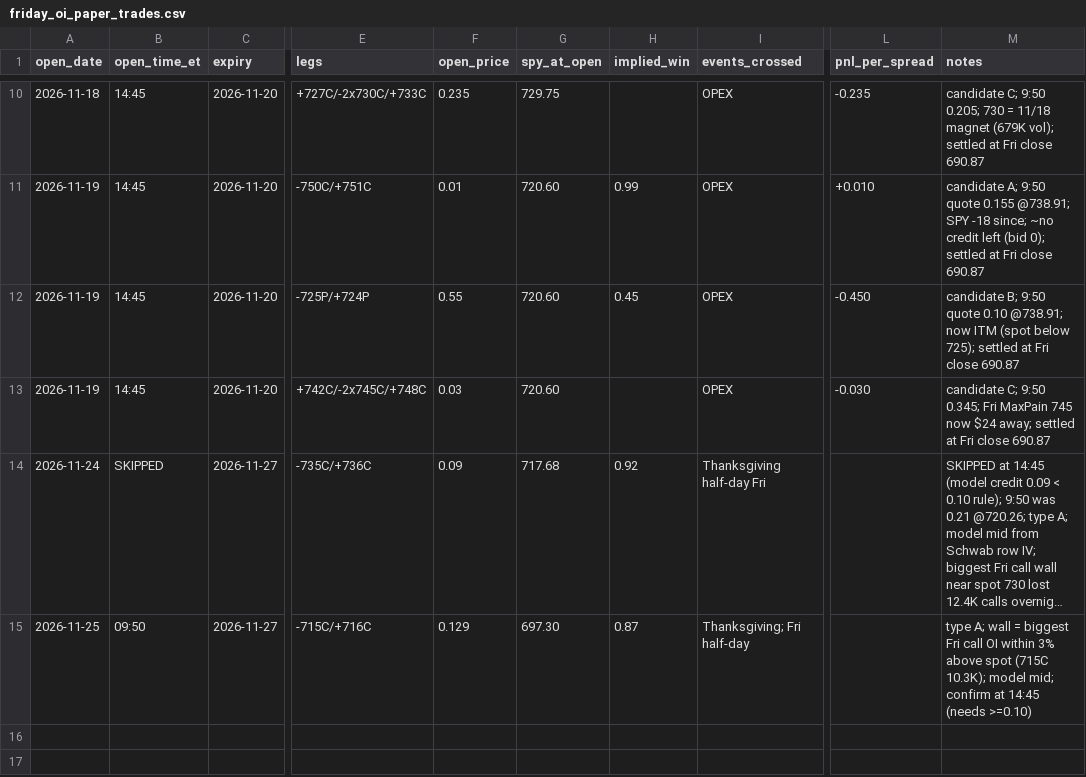
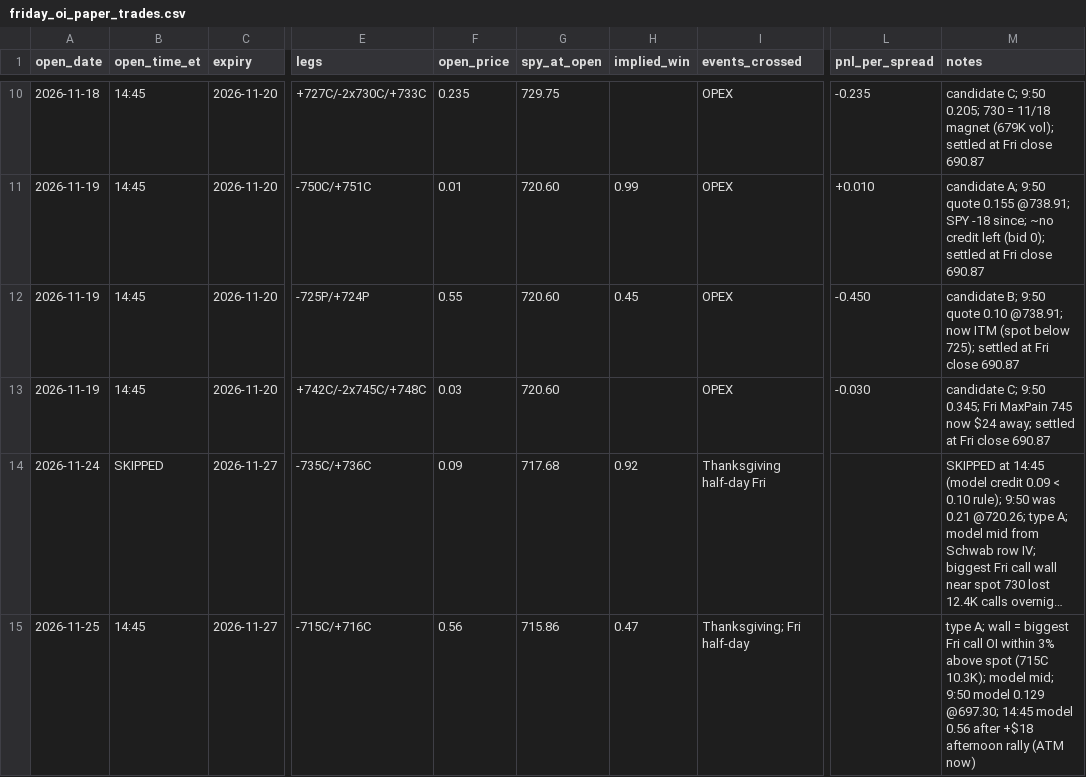
Before and after one commit to kshu231/nvda-open-interest, a CSV file: research/friday_oi_paper_trades.csv, drawn as a sheet; only a part is shown, gaps mark what is left out; long unchanged cells end in …; the diff names each change by its address in the sheet, - before the commit and + after, or states it on an @@ line.

```diff
--- a/research/friday_oi_paper_trades.csv
+++ b/research/friday_oi_paper_trades.csv
-B15 (open_time_et): 09:50
+B15 (open_time_et): 14:45
-F15 (open_price): 0.129
+F15 (open_price): 0.56
-G15 (spy_at_open): 697.30
+G15 (spy_at_open): 715.86
-H15 (implied_win): 0.87
+H15 (implied_win): 0.47
-M15 (notes): …model mid; confirm at 14:45 (needs >=0.10)
+M15 (notes): …model mid; 9:50 model 0.129 @697.30; 14:45 model 0.56 after +$18 afternoon rally (ATM now)
```
Also changed, not shown: research/oi_levels_log.csv.
